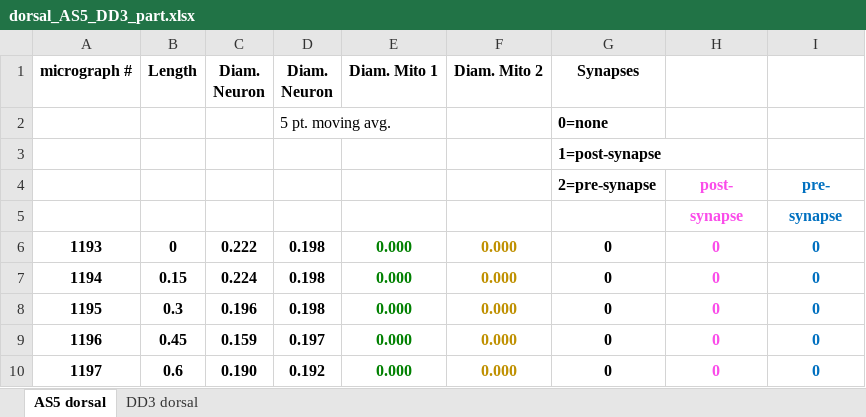
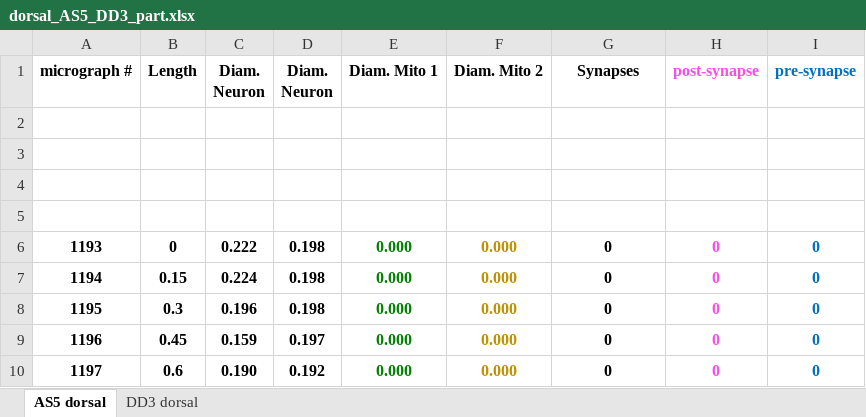
Before and after one commit to ssemper/computation_practice, an Excel workbook: dorsal_AS5_DD3_part.xlsx, sheet AS5 dorsal, drawn as a sheet; only a part is shown; values as stored, in another font and other column widths than the file's, no borders; the diff names each change by its address in the sheet, - before the commit and + after, or states it on an @@ line.

```diff
--- a/dorsal_AS5_DD3_part.xlsx (sheet AS5 dorsal)
+++ b/dorsal_AS5_DD3_part.xlsx (sheet AS5 dorsal)
-H1: (empty)
+H1: post-synapse
-I1: (empty)
+I1: pre-synapse
-row 2:  |  |  | 5 pt. moving avg. |  |  | 0=none
+row 2: (empty)
-G3 (Synapses): 1=post-synapse
+G3 (Synapses): (empty)
-row 4:  |  |  |  |  |  | 2=pre-synapse | post- | pre-
+row 4: (empty)
-row 5:  |  |  |  |  |  |  | synapse | synapse
+row 5: (empty)
```
Also changed, not shown: 1 other file.
